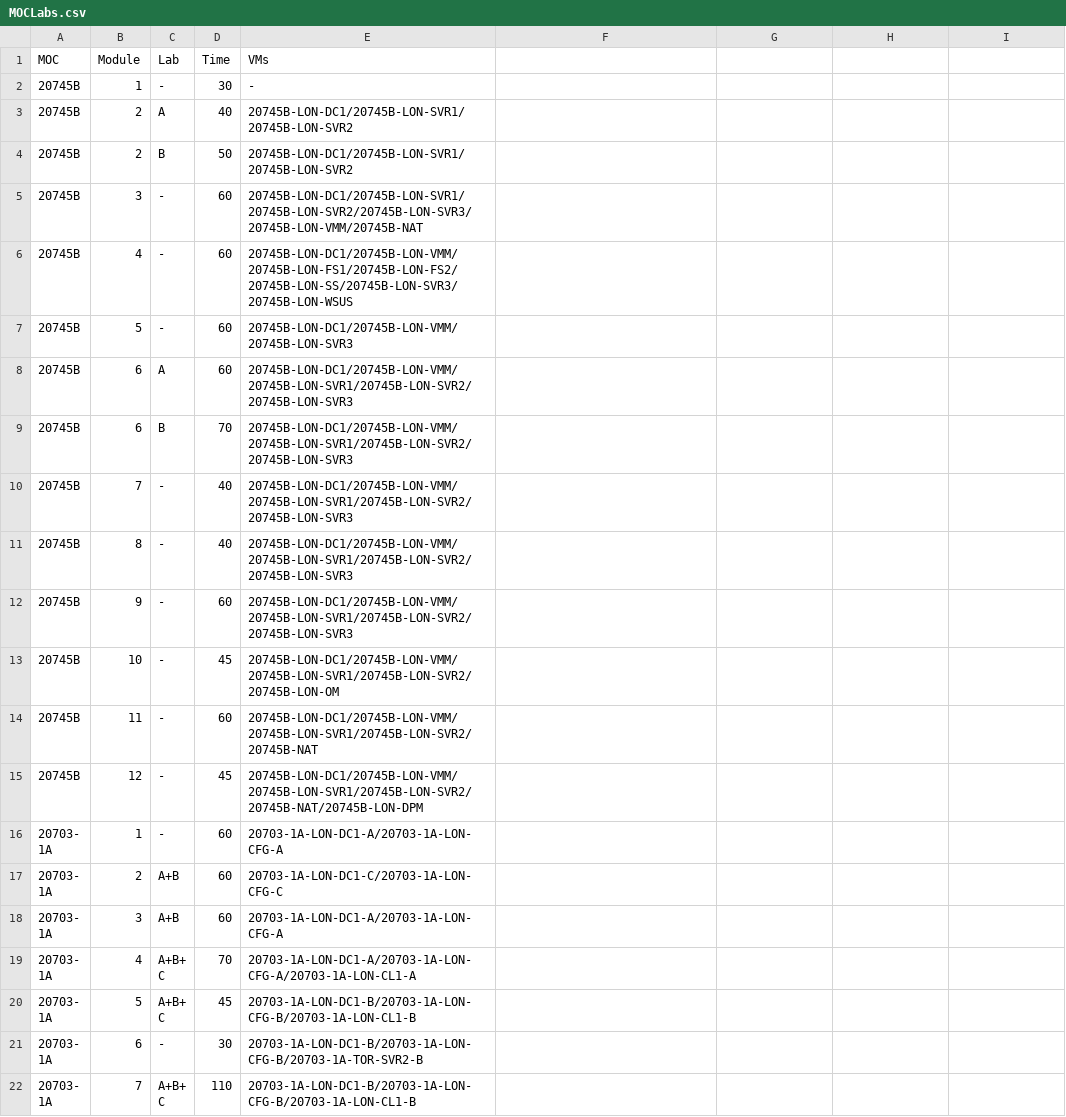
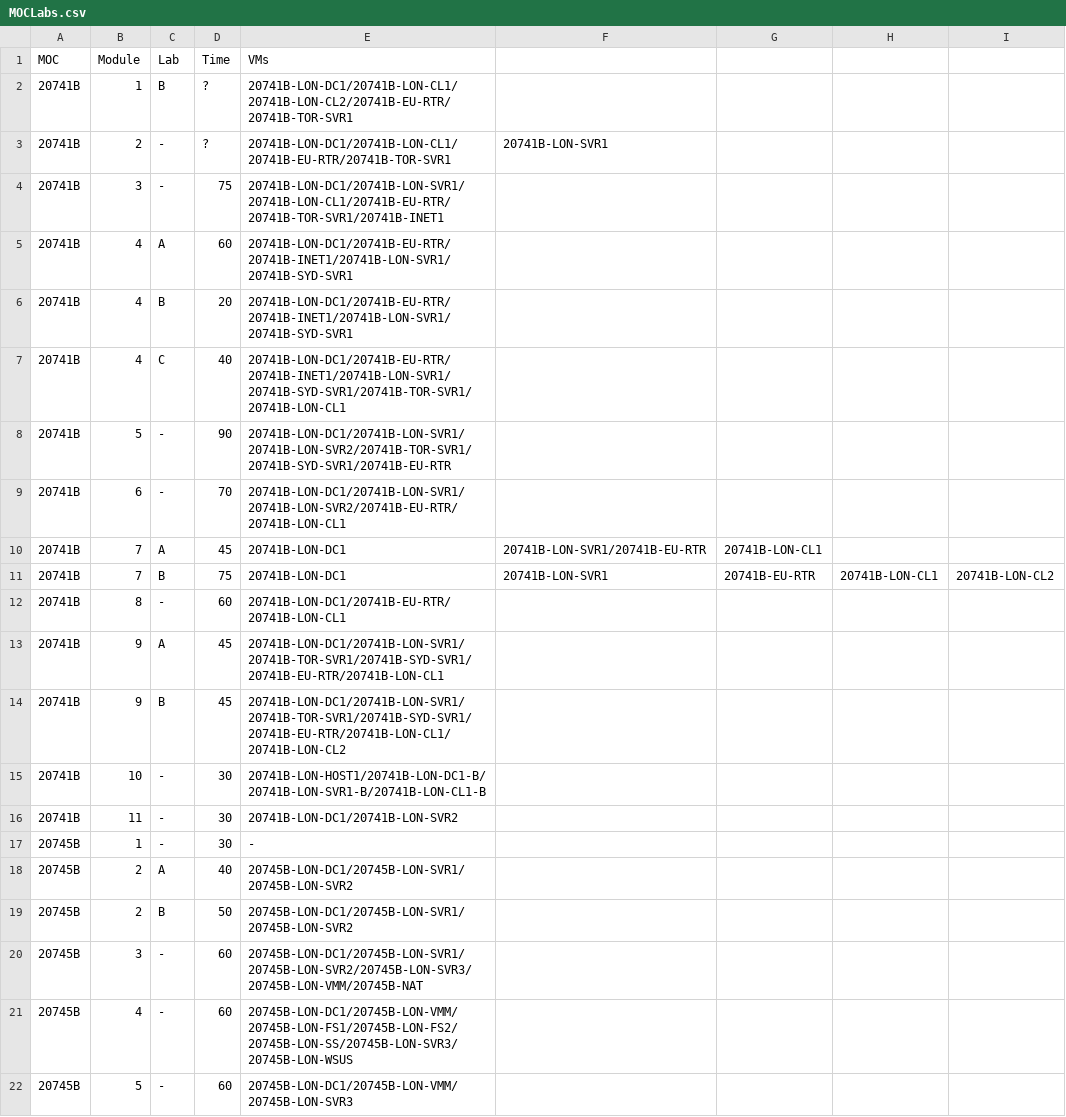
Before and after one commit to Dimtemp/MOC, a CSV file: MOCLabs.csv, drawn as a sheet; only a part is shown; the shorter side is filled out with more unchanged rows; the diff names each change by its address in the sheet, - before the commit and + after, or states it on an @@ line.

Commit message:
Update MOCLabs.csv
Added 20741B training

```diff
--- a/MOCLabs.csv
+++ b/MOCLabs.csv
+row 2: 20741B | 1 | B | ? | 20741B-LON-DC1/20741B-LON-CL1/20741B-LON-CL2/20741B-EU-RTR/20741B-TOR-SVR1
+row 3: 20741B | 2 | - | ? | 20741B-LON-DC1/20741B-LON-CL1/20741B-EU-RTR/20741B-TOR-SVR1 | 20741B-LON-SVR1
+row 4: 20741B | 3 | - | 75 | 20741B-LON-DC1/20741B-LON-SVR1/20741B-LON-CL1/20741B-EU-RTR/20741B-TOR-SVR1/20741B-INET1
+row 5: 20741B | 4 | A | 60 | 20741B-LON-DC1/20741B-EU-RTR/20741B-INET1/20741B-LON-SVR1/20741B-SYD-SVR1
+row 6: 20741B | 4 | B | 20 | 20741B-LON-DC1/20741B-EU-RTR/20741B-INET1/20741B-LON-SVR1/20741B-SYD-SVR1
+row 7: 20741B | 4 | C | 40 | 20741B-LON-DC1/20741B-EU-RTR/20741B-INET1/20741B-LON-SVR1/20741B-SYD-SVR1/20741B-TOR-SVR1/20741B-LON-CL1
+row 8: 20741B | 5 | - | 90 | 20741B-LON-DC1/20741B-LON-SVR1/20741B-LON-SVR2/20741B-TOR-SVR1/20741B-SYD-SVR1/20741B-EU-RTR
+row 9: 20741B | 6 | - | 70 | 20741B-LON-DC1/20741B-LON-SVR1/20741B-LON-SVR2/20741B-EU-RTR/20741B-LON-CL1
+row 10: 20741B | 7 | A | 45 | 20741B-LON-DC1 | 20741B-LON-SVR1/20741B-EU-RTR | 20741B-LON-CL1
+row 11: 20741B | 7 | B | 75 | 20741B-LON-DC1 | 20741B-LON-SVR1 | 20741B-EU-RTR | 20741B-LON-CL1 | 20741B-LON-CL2
+row 12: 20741B | 8 | - | 60 | 20741B-LON-DC1/20741B-EU-RTR/20741B-LON-CL1
+row 13: 20741B | 9 | A | 45 | 20741B-LON-DC1/20741B-LON-SVR1/20741B-TOR-SVR1/20741B-SYD-SVR1/20741B-EU-RTR/20741B-LON-CL1
+row 14: 20741B | 9 | B | 45 | 20741B-LON-DC1/20741B-LON-SVR1/20741B-TOR-SVR1/20741B-SYD-SVR1/20741B-EU-RTR/20741B-LON-CL1/20741B-LON-CL2
+row 15: 20741B | 10 | - | 30 | 20741B-LON-HOST1/20741B-LON-DC1-B/20741B-LON-SVR1-B/20741B-LON-CL1-B
+row 16: 20741B | 11 | - | 30 | 20741B-LON-DC1/20741B-LON-SVR2
```
